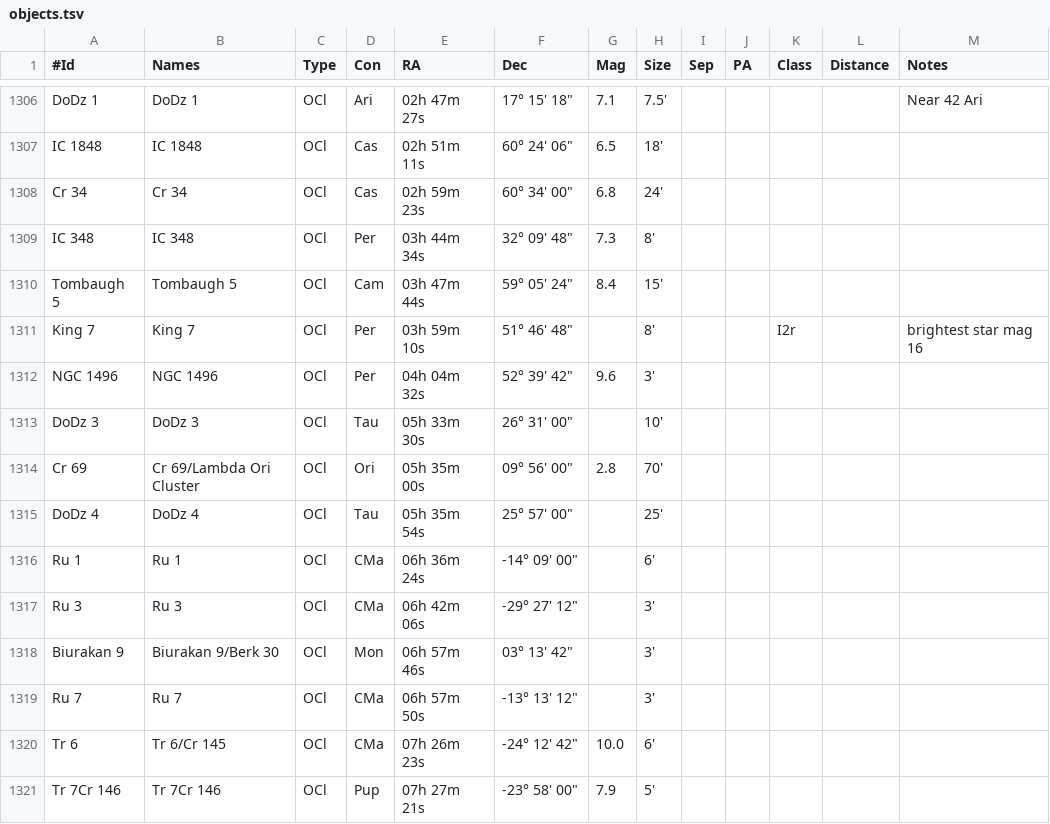
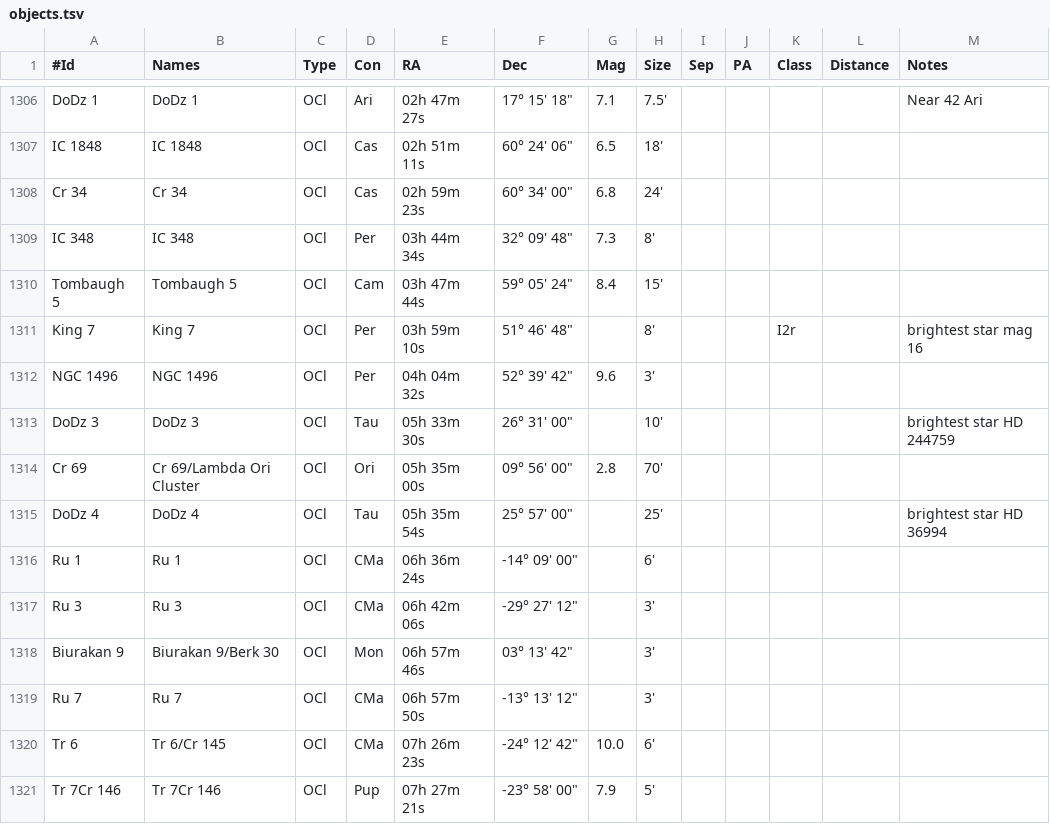
Before and after one commit to jonathanacross/astrodb, a TSV file: data/objects.tsv, drawn as a sheet; only a part is shown, gaps mark what is left out.

```diff
--- a/data/objects.tsv
+++ b/data/objects.tsv
@@ -1312,5 +1312,5 @@ King 7	King 7	OCl	Per	03h 59m 10s	51° 46' 48"		8'			I2r		brightest star mag 16
 NGC 1496	NGC 1496	OCl	Per	04h 04m 32s	52° 39' 42"	9.6	3'					
-DoDz 3	DoDz 3	OCl	Tau	05h 33m 30s	26° 31' 00"		10'					
+DoDz 3	DoDz 3	OCl	Tau	05h 33m 30s	26° 31' 00"		10'					brightest star HD 244759
 Cr 69	Cr 69/Lambda Ori Cluster	OCl	Ori	05h 35m 00s	09° 56' 00"	2.8	70'					
-DoDz 4	DoDz 4	OCl	Tau	05h 35m 54s	25° 57' 00"		25'					
+DoDz 4	DoDz 4	OCl	Tau	05h 35m 54s	25° 57' 00"		25'					brightest star HD 36994
 Ru 1	Ru 1	OCl	CMa	06h 36m 24s	-14° 09' 00"		6'					
```
Also changed, not shown: data/observations.tsv.
